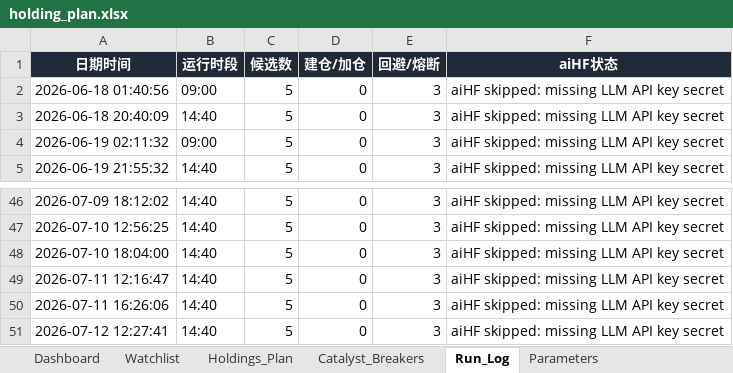
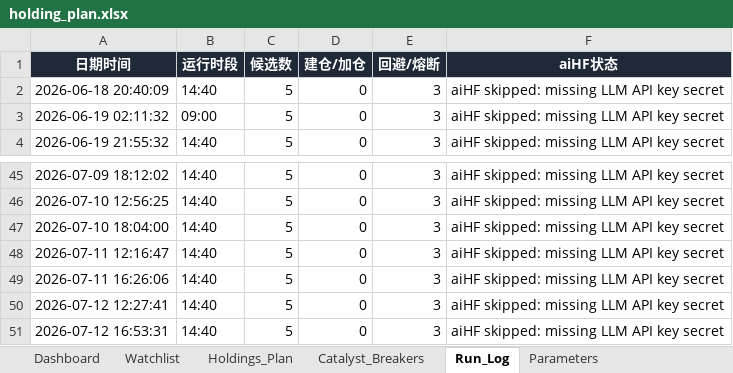
Before and after one commit to DylanWWW24/ai-hedge-fund, an Excel workbook: reports/holding_plan.xlsx, sheet Run_Log, drawn as a sheet; only a part is shown, gaps mark what is left out; values as stored, in another font and other column widths than the file's, no borders; removed rows and columns are numbered as before the commit, all else as after; the diff names each change by its address in the sheet, - before the commit and + after, or states it on an @@ line.

```diff
--- a/reports/holding_plan.xlsx (sheet Run_Log)
+++ b/reports/holding_plan.xlsx (sheet Run_Log)
-row 2: 2026-06-18 01:40:56 | 09:00 | 5 | 0 | 3 | aiHF skipped: missing LLM API key secret
+row 51: 2026-07-12 16:53:31 | 14:40 | 5 | 0 | 3 | aiHF skipped: missing LLM API key secret
```
Also changed, not shown: sheet Watchlist, sheet Dashboard, 2 other files.
